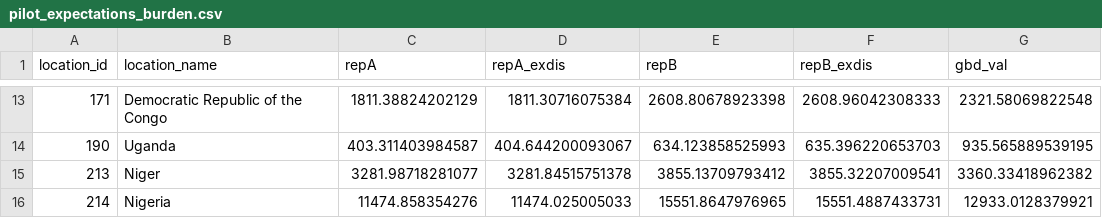
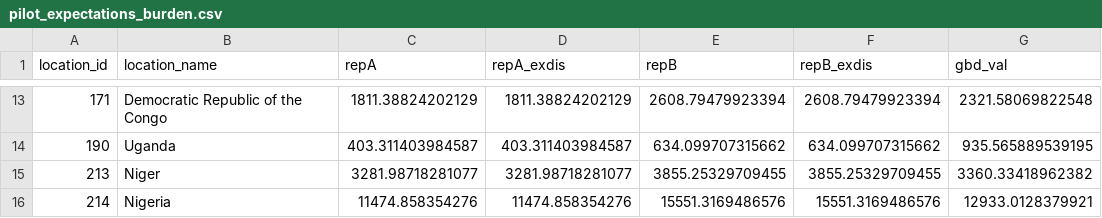
Before and after one commit to aaron-oz/2026-climate-health-burden-projections, a CSV file: output/review-ssp245/pilot_expectations_burden.csv, drawn as a sheet; only a part is shown, gaps mark what is left out; the diff covers the shown part only; the diff names each change by its address in the sheet, - before the commit and + after, or states it on an @@ line.

```diff
--- a/output/review-ssp245/pilot_expectations_burden.csv
+++ b/output/review-ssp245/pilot_expectations_burden.csv
-D13 (repA_exdis): 1811.30716075384
+D13 (repA_exdis): 1811.38824202129
-E13 (repB): 2608.80678923398
+E13 (repB): 2608.79479923394
-F13 (repB_exdis): 2608.96042308333
+F13 (repB_exdis): 2608.79479923394
-D14 (repA_exdis): 404.644200093067
+D14 (repA_exdis): 403.311403984587
-E14 (repB): 634.123858525993
+E14 (repB): 634.099707315662
-F14 (repB_exdis): 635.396220653703
+F14 (repB_exdis): 634.099707315662
-D15 (repA_exdis): 3281.84515751378
+D15 (repA_exdis): 3281.98718281077
-E15 (repB): 3855.13709793412
+E15 (repB): 3855.25329709455
-F15 (repB_exdis): 3855.32207009541
+F15 (repB_exdis): 3855.25329709455
-D16 (repA_exdis): 11474.025005033
+D16 (repA_exdis): 11474.858354276
-E16 (repB): 15551.8647976965
+E16 (repB): 15551.3169486576
-F16 (repB_exdis): 15551.4887433731
+F16 (repB_exdis): 15551.3169486576
```
Also changed, not shown: 32 edited cells elsewhere in this file, output/review-ssp245/pilot_expectations_tmrel.csv, 10 other files.
